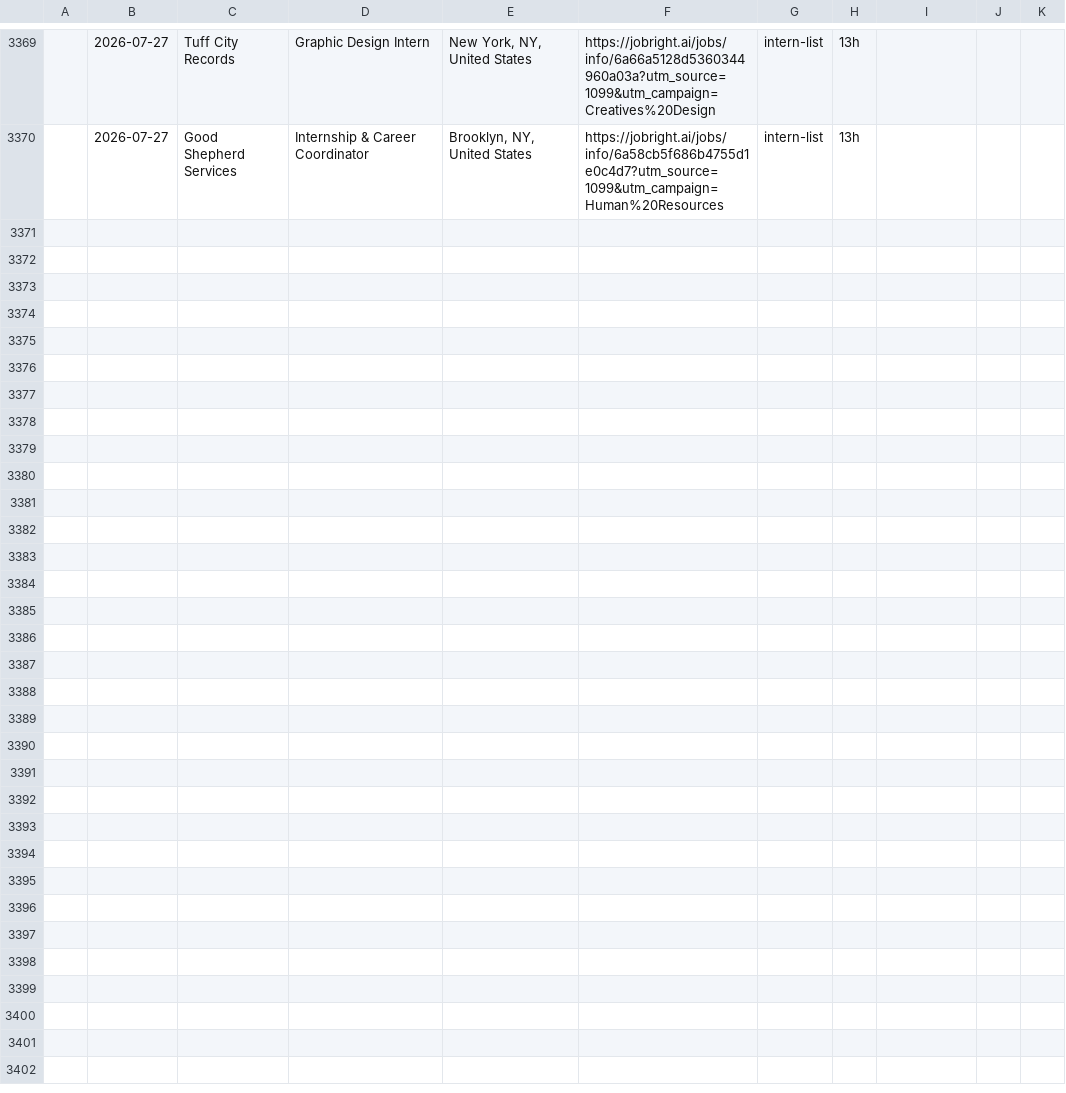
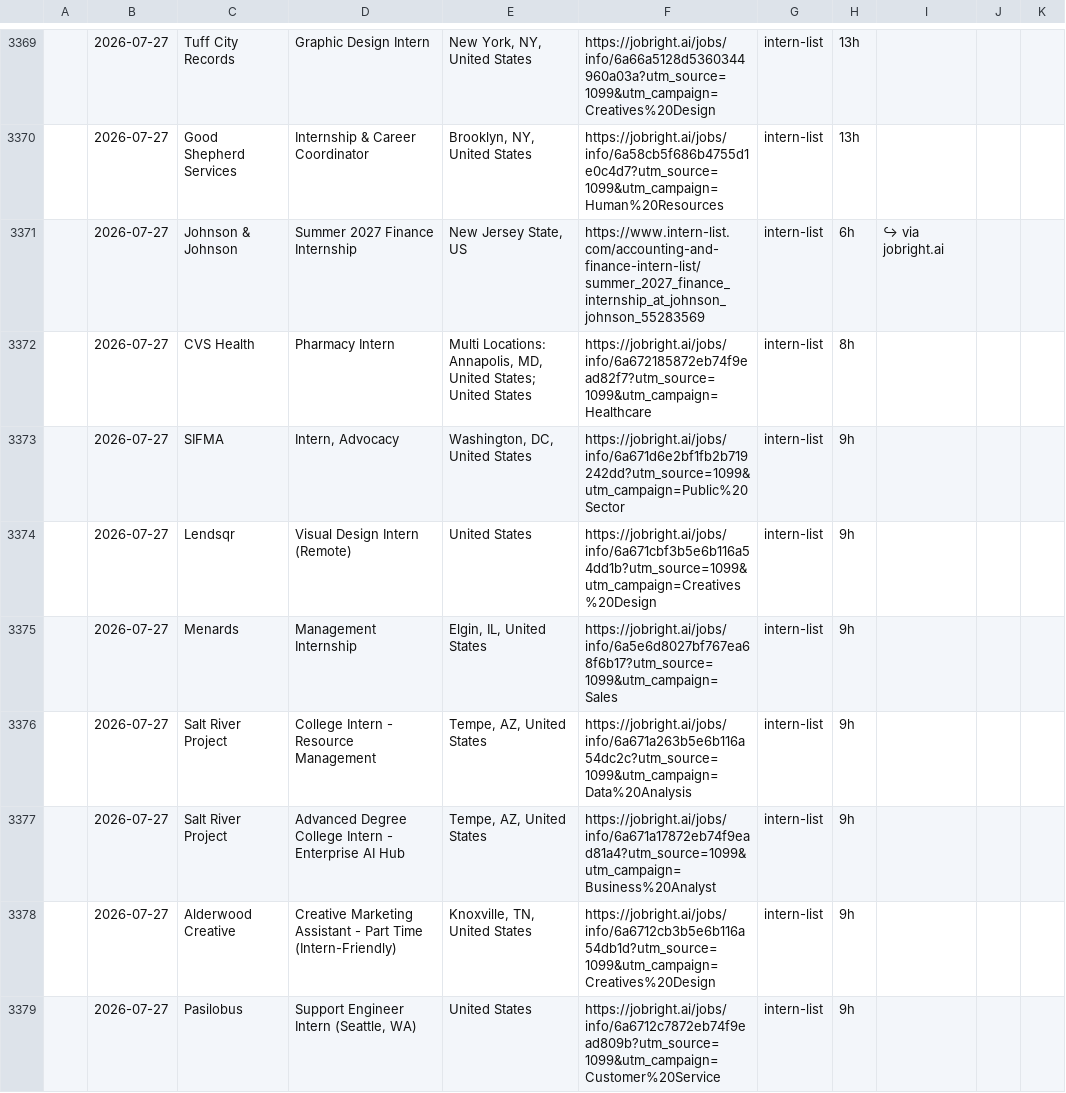
Before and after one commit to andrianthan/jobs-data, a CSV file: jobs.csv, drawn as a sheet; only a part is shown, gaps mark what is left out; the diff covers the shown part only; the diff names each change by its address in the sheet, - before the commit and + after, or states it on an @@ line.

```diff
--- a/jobs.csv
+++ b/jobs.csv
+row 3371:  | 2026-07-27 | Johnson & Johnson | Summer 2027 Finance Internship | New Jersey State, US | https://www.intern-list.com/accounting-and-finance-intern-list/summer_2027_finance_internship_at_johnson_johnson_55283569 | intern-list | 6h | ↪ via jobright.ai
+row 3372:  | 2026-07-27 | CVS Health | Pharmacy Intern | Multi Locations: Annapolis, MD, United States; United States | https://jobright.ai/jobs/info/6a672185872eb74f9ead82f7?utm_source=1099&utm_campaign=Healthcare | intern-list | 8h
+row 3373:  | 2026-07-27 | SIFMA | Intern, Advocacy | Washington, DC, United States | https://jobright.ai/jobs/info/6a671d6e2bf1fb2b719242dd?utm_source=1099&utm_campaign=Public%20Sector | intern-list | 9h
+row 3374:  | 2026-07-27 | Lendsqr | Visual Design Intern (Remote) | United States | https://jobright.ai/jobs/info/6a671cbf3b5e6b116a54dd1b?utm_source=1099&utm_campaign=Creatives%20Design | intern-list | 9h
+row 3375:  | 2026-07-27 | Menards | Management Internship | Elgin, IL, United States | https://jobright.ai/jobs/info/6a5e6d8027bf767ea68f6b17?utm_source=1099&utm_campaign=Sales | intern-list | 9h
+row 3376:  | 2026-07-27 | Salt River Project | College Intern - Resource Management | Tempe, AZ, United States | https://jobright.ai/jobs/info/6a671a263b5e6b116a54dc2c?utm_source=1099&utm_campaign=Data%20Analysis | intern-list | 9h
+row 3377:  | 2026-07-27 | Salt River Project | Advanced Degree College Intern - Enterprise AI Hub | Tempe, AZ, United States | https://jobright.ai/jobs/info/6a671a17872eb74f9ead81a4?utm_source=1099&utm_campaign=Business%20Analyst | intern-list | 9h
+row 3378:  | 2026-07-27 | Alderwood Creative | Creative Marketing Assistant - Part Time (Intern-Friendly) | Knoxville, TN, United States | https://jobright.ai/jobs/info/6a6712cb3b5e6b116a54db1d?utm_source=1099&utm_campaign=Creatives%20Design | intern-list | 9h
+row 3379:  | 2026-07-27 | Pasilobus | Support Engineer Intern (Seattle, WA) | United States | https://jobright.ai/jobs/info/6a6712c7872eb74f9ead809b?utm_source=1099&utm_campaign=Customer%20Service | intern-list | 9h
```
Also changed, not shown: 8 added rows elsewhere in this file.
